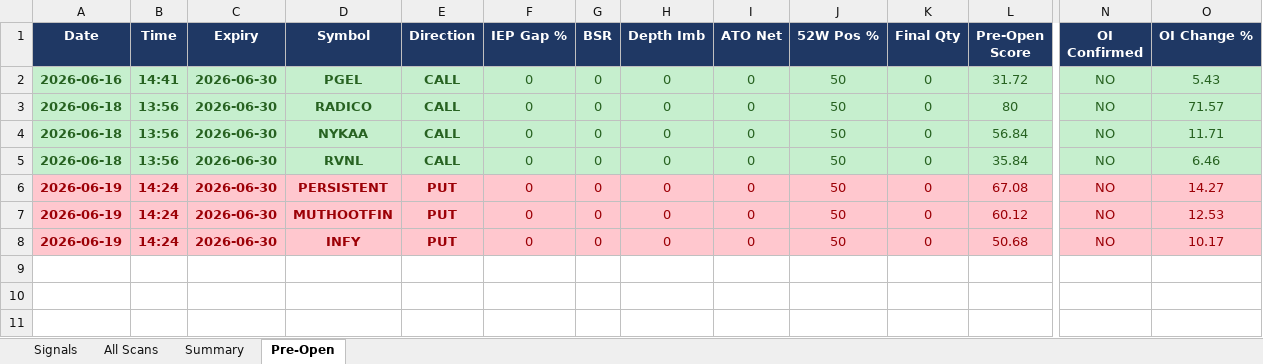
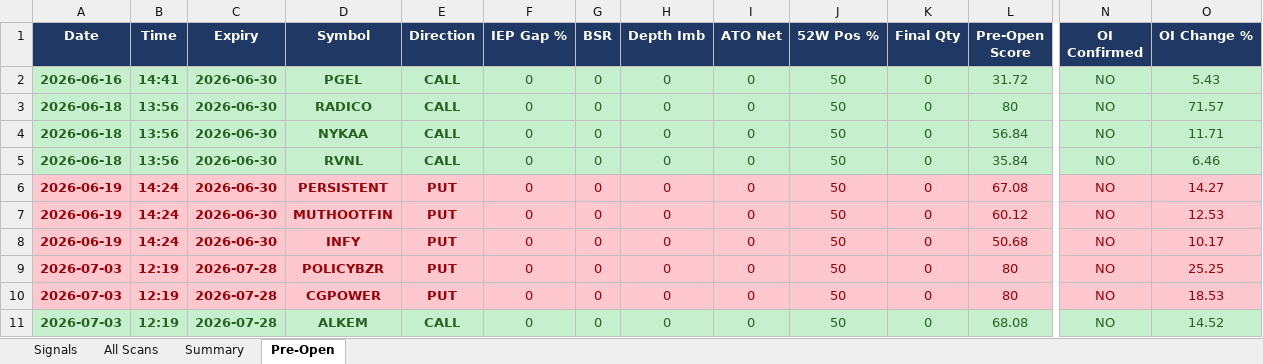
Before and after one commit to mithstrader/botnsestock, an Excel workbook: logs/NSE_Bot_Master.xlsx, sheet Pre-Open, drawn as a sheet; only a part is shown, gaps mark what is left out; values as stored, in another font and other column widths than the file's, no borders; rows hold the shown columns only; the diff names each change by its address in the sheet, - before the commit and + after, or states it on an @@ line.

Commit message:
logs: pre-market scan 2026-07-03 06:49 UTC

```diff
--- a/logs/NSE_Bot_Master.xlsx (sheet Pre-Open)
+++ b/logs/NSE_Bot_Master.xlsx (sheet Pre-Open)
+row 9: 2026-07-03 | 12:19 | 2026-07-28 | POLICYBZR | PUT | 0 | 0 | 0 | 0 | 50 | 0 | 80 | NO | 25.25
+row 10: 2026-07-03 | 12:19 | 2026-07-28 | CGPOWER | PUT | 0 | 0 | 0 | 0 | 50 | 0 | 80 | NO | 18.53
+row 11: 2026-07-03 | 12:19 | 2026-07-28 | ALKEM | CALL | 0 | 0 | 0 | 0 | 50 | 0 | 68.08 | NO | 14.52
```
